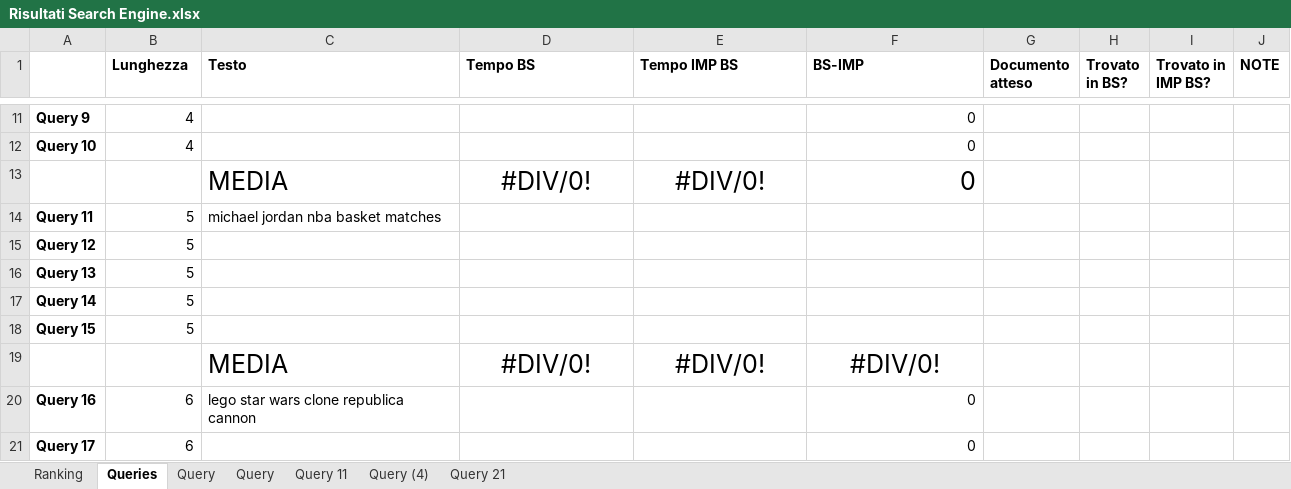
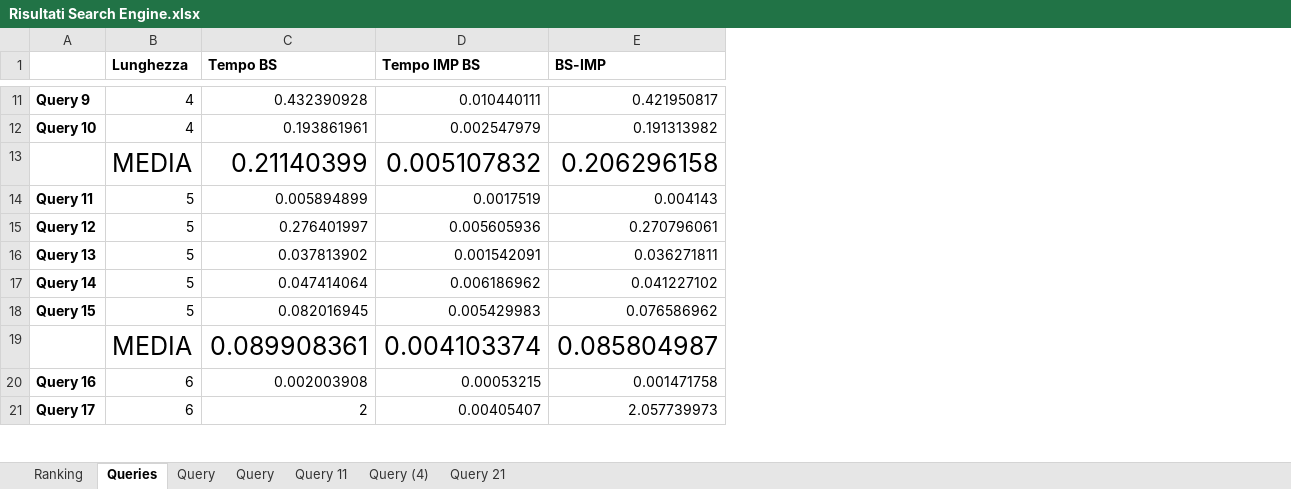
Before and after one commit to Abelarm/Social_networks_Project, an Excel workbook: Risultati/Risultati Search Engine.xlsx, sheet Queries, drawn as a sheet; only a part is shown, gaps mark what is left out; values as stored, in another font and other column widths than the file's, no borders; charts and pictures not drawn; removed rows and columns are numbered as before the commit, all else as after; the diff covers the shown part only; the diff names each change by its address in the sheet, - before the commit and + after, or states it on an @@ line.

```diff
--- a/Risultati/Risultati Search Engine.xlsx (sheet Queries)
+++ b/Risultati/Risultati Search Engine.xlsx (sheet Queries)
-column C (Testo), row 14: michael jordan nba basket matches; row 20: lego star wars clone republica cannon
-column G (Documento atteso), empty
-column H (Trovato in BS?), empty
-column I (Trovato in IMP BS?), empty
-column J (NOTE), empty
-C11 (Tempo BS): (empty)
+C11 (Tempo BS): 0.432390928
-D11 (Tempo IMP BS): (empty)
+D11 (Tempo IMP BS): 0.010440111
-E11 (BS-IMP): 0
+E11 (BS-IMP): 0.421950817
-C12 (Tempo BS): (empty)
+C12 (Tempo BS): 0.193861961
-D12 (Tempo IMP BS): (empty)
+D12 (Tempo IMP BS): 0.002547979
-E12 (BS-IMP): 0
+E12 (BS-IMP): 0.191313982
-row 13:  |  | MEDIA | #DIV/0! | #DIV/0! | 0
+row 13:  | MEDIA | 0.21140399 | 0.005107832 | 0.206296158
-C14 (Tempo BS): (empty)
+C14 (Tempo BS): 0.005894899
-D14 (Tempo IMP BS): (empty)
+D14 (Tempo IMP BS): 0.0017519
-E14 (BS-IMP): (empty)
+E14 (BS-IMP): 0.004143
-C15 (Tempo BS): (empty)
+C15 (Tempo BS): 0.276401997
-D15 (Tempo IMP BS): (empty)
+D15 (Tempo IMP BS): 0.005605936
-E15 (BS-IMP): (empty)
+E15 (BS-IMP): 0.270796061
-C16 (Tempo BS): (empty)
+C16 (Tempo BS): 0.037813902
-D16 (Tempo IMP BS): (empty)
+D16 (Tempo IMP BS): 0.001542091
-E16 (BS-IMP): (empty)
+E16 (BS-IMP): 0.036271811
-C17 (Tempo BS): (empty)
+C17 (Tempo BS): 0.047414064
-D17 (Tempo IMP BS): (empty)
+D17 (Tempo IMP BS): 0.006186962
-E17 (BS-IMP): (empty)
+E17 (BS-IMP): 0.041227102
-C18 (Tempo BS): (empty)
+C18 (Tempo BS): 0.082016945
-D18 (Tempo IMP BS): (empty)
+D18 (Tempo IMP BS): 0.005429983
-E18 (BS-IMP): (empty)
+E18 (BS-IMP): 0.076586962
-row 19:  |  | MEDIA | #DIV/0! | #DIV/0! | #DIV/0!
+row 19:  | MEDIA | 0.089908361 | 0.004103374 | 0.085804987
-C20 (Tempo BS): (empty)
+C20 (Tempo BS): 0.002003908
-D20 (Tempo IMP BS): (empty)
+D20 (Tempo IMP BS): 0.00053215
-E20 (BS-IMP): 0
+E20 (BS-IMP): 0.001471758
-C21 (Tempo BS): (empty)
+C21 (Tempo BS): 2
-D21 (Tempo IMP BS): (empty)
+D21 (Tempo IMP BS): 0.00405407
-E21 (BS-IMP): 0
+E21 (BS-IMP): 2.057739973
```
Also changed, not shown: 3 added rows, 3 removed rows, 49 edited cells and cell formats elsewhere in this sheet, sheet Ranking, charts or pictures, 6 other files.
